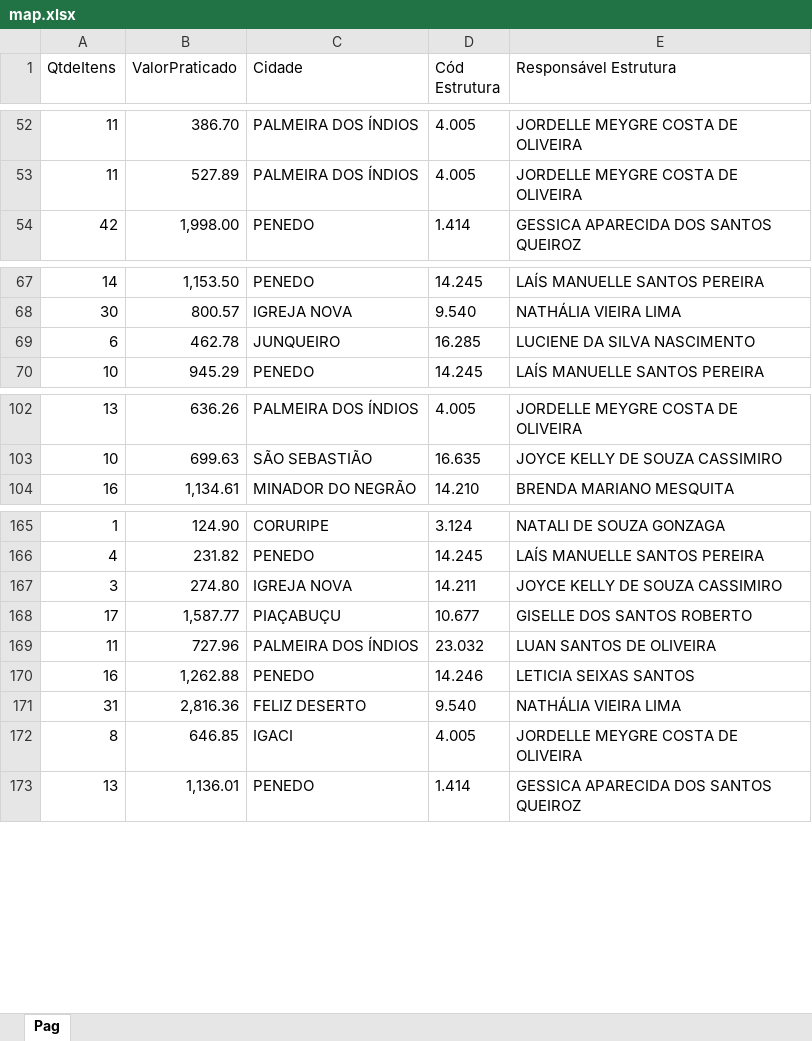
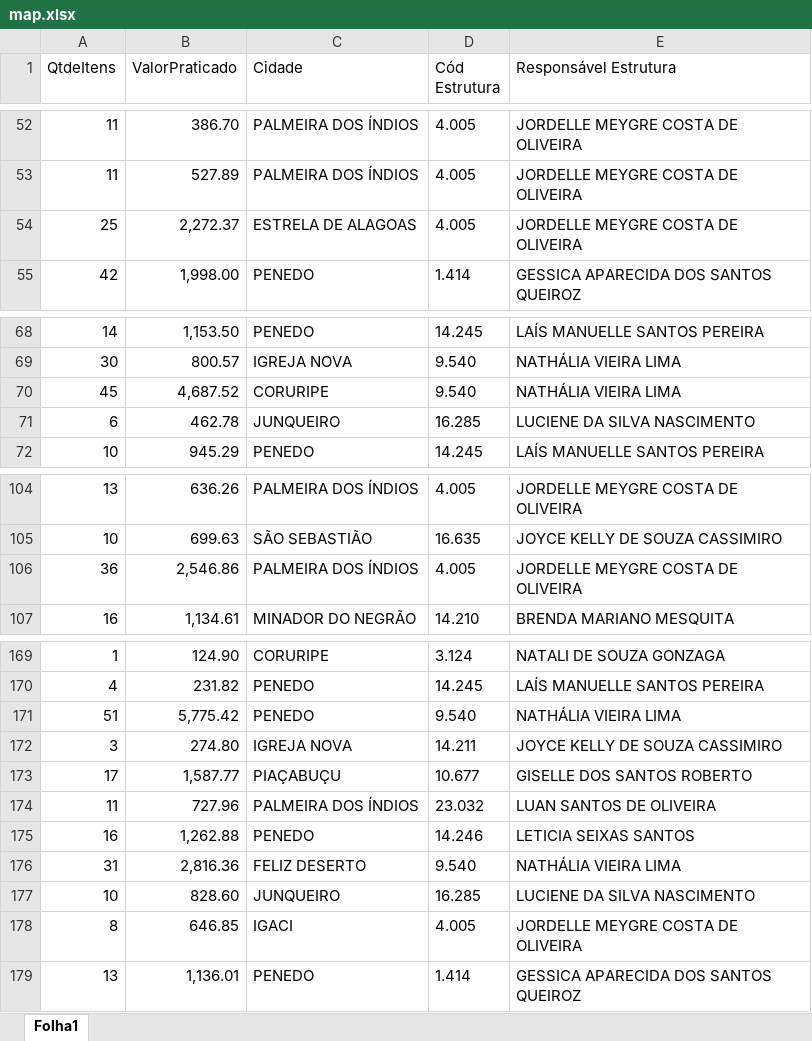
Before and after one commit to eduardocaduuu/SupervisionDash, an Excel workbook: data/map.xlsx, sheet Folha1, drawn as a sheet; only a part is shown, gaps mark what is left out; values as stored, in another font and other column widths than the file's, no borders; the diff covers the shown part only; the diff names each change by its address in the sheet, - before the commit and + after, or states it on an @@ line.

```diff
--- a/data/map.xlsx (sheet Folha1)
+++ b/data/map.xlsx (sheet Folha1)
-sheet tab: Pag
+sheet tab: Folha1
+row 54: 25 | 2,272.37 | ESTRELA DE ALAGOAS | 4.005 | JORDELLE MEYGRE COSTA DE OLIVEIRA
+row 70: 45 | 4,687.52 | CORURIPE | 9.540 | NATHÁLIA VIEIRA LIMA
+row 106: 36 | 2,546.86 | PALMEIRA DOS ÍNDIOS | 4.005 | JORDELLE MEYGRE COSTA DE OLIVEIRA
+row 171: 51 | 5,775.42 | PENEDO | 9.540 | NATHÁLIA VIEIRA LIMA
+row 177: 10 | 828.60 | JUNQUEIRO | 16.285 | LUCIENE DA SILVA NASCIMENTO
```
Also changed, not shown: 252 added rows elsewhere in this sheet.
